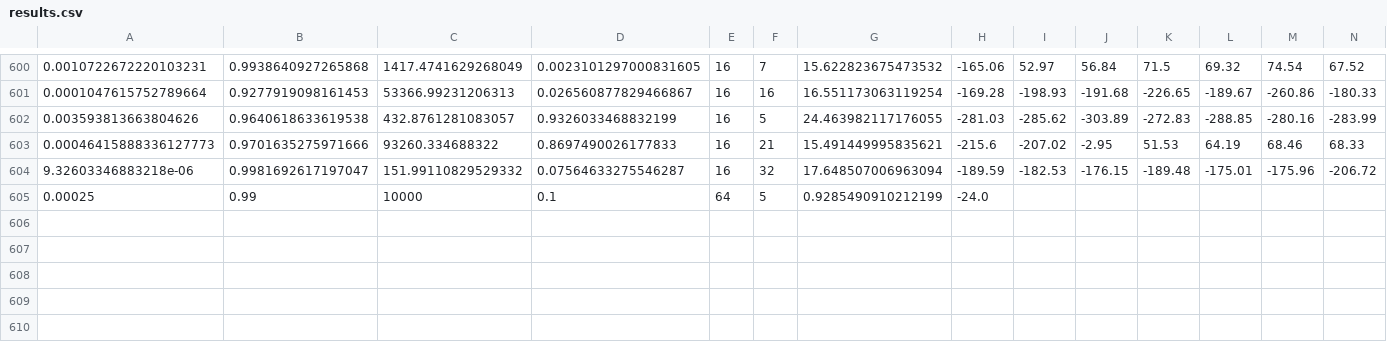
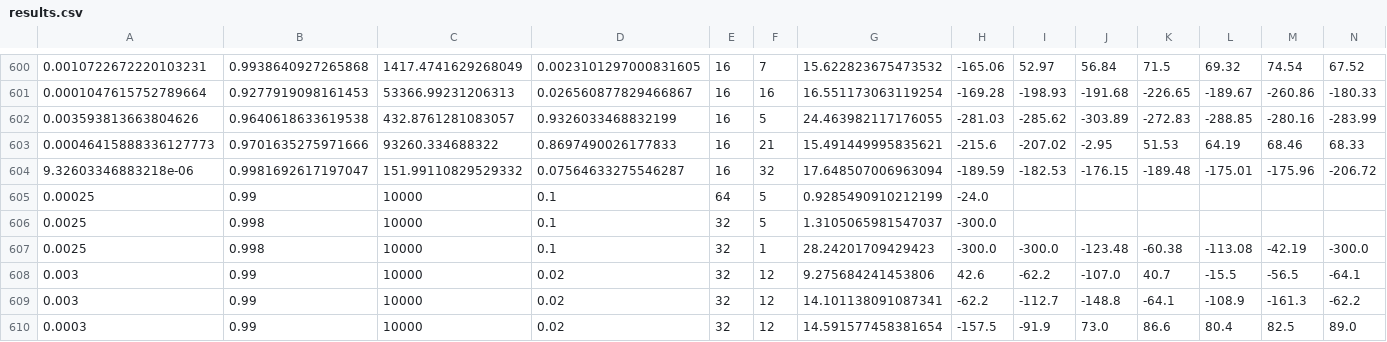
Before and after one commit to maitchison/vizdoom, a CSV file: results.csv, drawn as a sheet; only a part is shown, gaps mark what is left out; rows hold the shown columns only; the diff names each change by its address in the sheet, - before the commit and + after, or states it on an @@ line.

```diff
--- a/results.csv
+++ b/results.csv
+row 606: 0.0025 | 0.998 | 10000 | 0.1 | 32 | 5 | 1.3105065981547037 | -300.0
+row 607: 0.0025 | 0.998 | 10000 | 0.1 | 32 | 1 | 28.24201709429423 | -300.0 | -300.0 | -123.48 | -60.38 | -113.08 | -42.19 | -300.0
+row 608: 0.003 | 0.99 | 10000 | 0.02 | 32 | 12 | 9.275684241453806 | 42.6 | -62.2 | -107.0 | 40.7 | -15.5 | -56.5 | -64.1
+row 609: 0.003 | 0.99 | 10000 | 0.02 | 32 | 12 | 14.101138091087341 | -62.2 | -112.7 | -148.8 | -64.1 | -108.9 | -161.3 | -62.2
+row 610: 0.0003 | 0.99 | 10000 | 0.02 | 32 | 12 | 14.591577458381654 | -157.5 | -91.9 | 73.0 | 86.6 | 80.4 | 82.5 | 89.0
```
Also changed, not shown: 2 other files.
